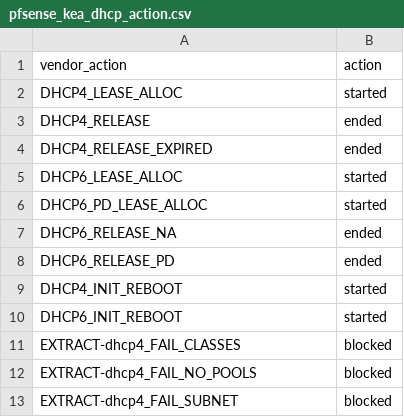
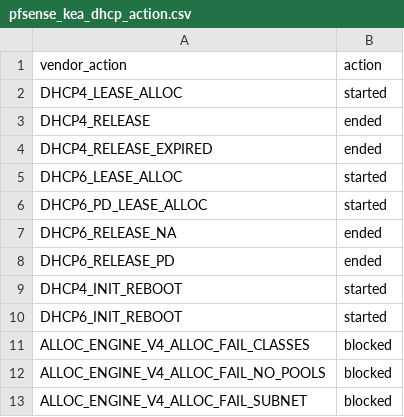
Before and after one commit to barakat-abweh/TA-pfsense, a CSV file: lookups/pfsense_kea_dhcp_action.csv, drawn as a sheet.

Commit message:
fixed a typo in kea lookup file

```diff
--- a/lookups/pfsense_kea_dhcp_action.csv
+++ b/lookups/pfsense_kea_dhcp_action.csv
@@ -10,4 +10,4 @@ DHCP4_INIT_REBOOT,started
 DHCP6_INIT_REBOOT,started
-EXTRACT-dhcp4_FAIL_CLASSES,blocked
-EXTRACT-dhcp4_FAIL_NO_POOLS,blocked
-EXTRACT-dhcp4_FAIL_SUBNET,blocked
+ALLOC_ENGINE_V4_ALLOC_FAIL_CLASSES,blocked
+ALLOC_ENGINE_V4_ALLOC_FAIL_NO_POOLS,blocked
+ALLOC_ENGINE_V4_ALLOC_FAIL_SUBNET,blocked
```
Also changed, not shown: 1 other file.
